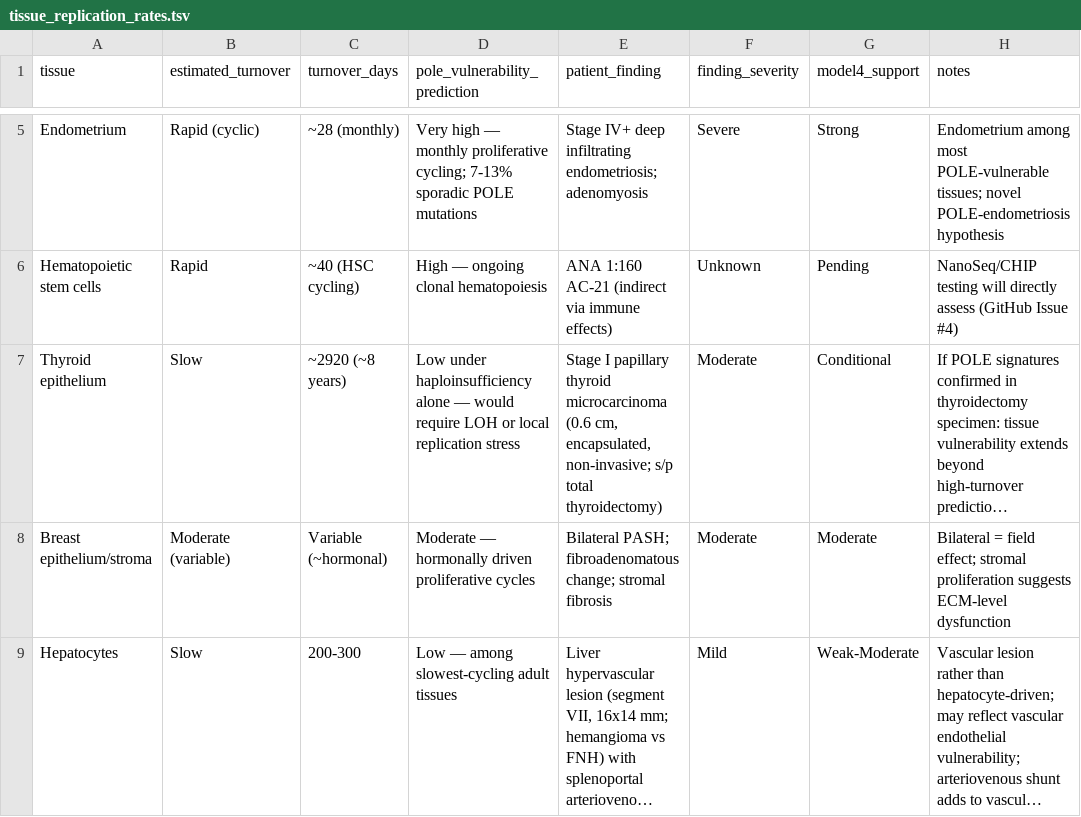
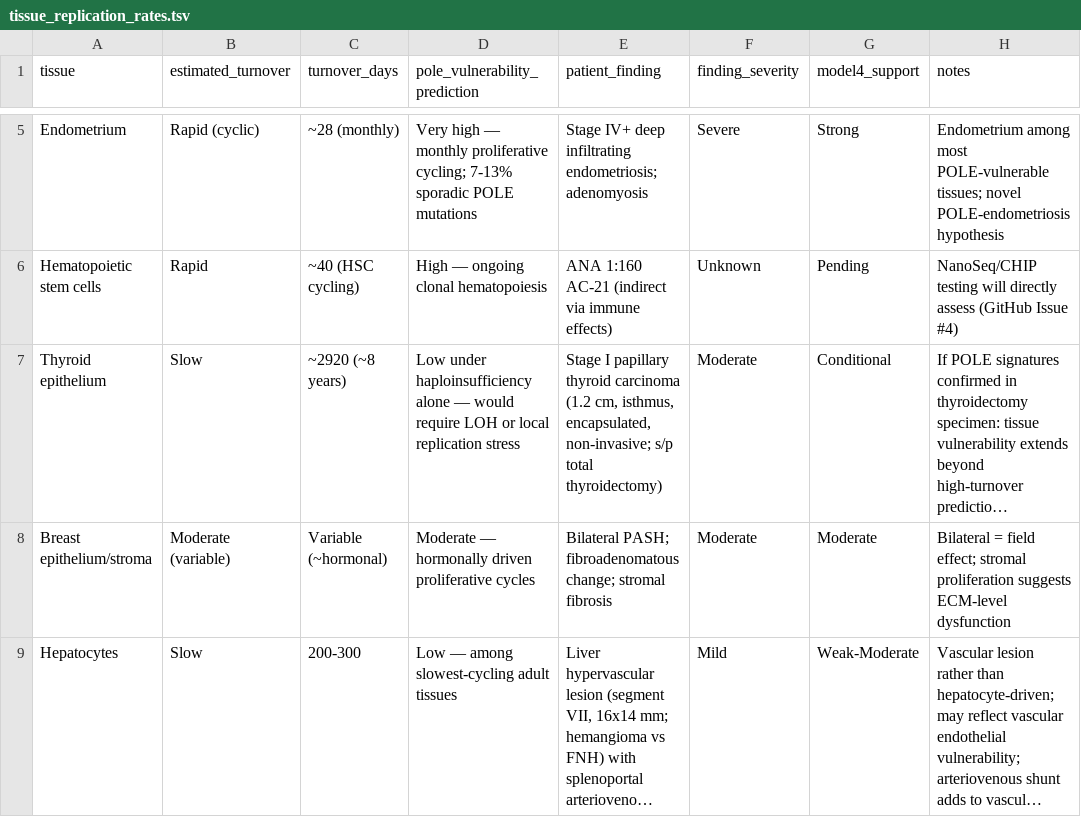
Before and after one commit to Bloomed-Health/POLE-Frameshift, a TSV file: data/tissue_replication_rates.tsv, drawn as a sheet; only a part is shown, gaps mark what is left out; long unchanged cells end in …; the diff names each change by its address in the sheet, - before the commit and + after, or states it on an @@ line.

```diff
--- a/data/tissue_replication_rates.tsv
+++ b/data/tissue_replication_rates.tsv
-E7 (patient_finding): …papillary thyroid microcarcinoma (0.6 cm, encapsulated, non-invasive;…
+E7 (patient_finding): …papillary thyroid carcinoma (1.2 cm, isthmus, encapsulated, non-invasive;…
```
Also changed, not shown: data/phenotype_hpo.tsv, data/phenotype_timeline.tsv, 13 other files.
